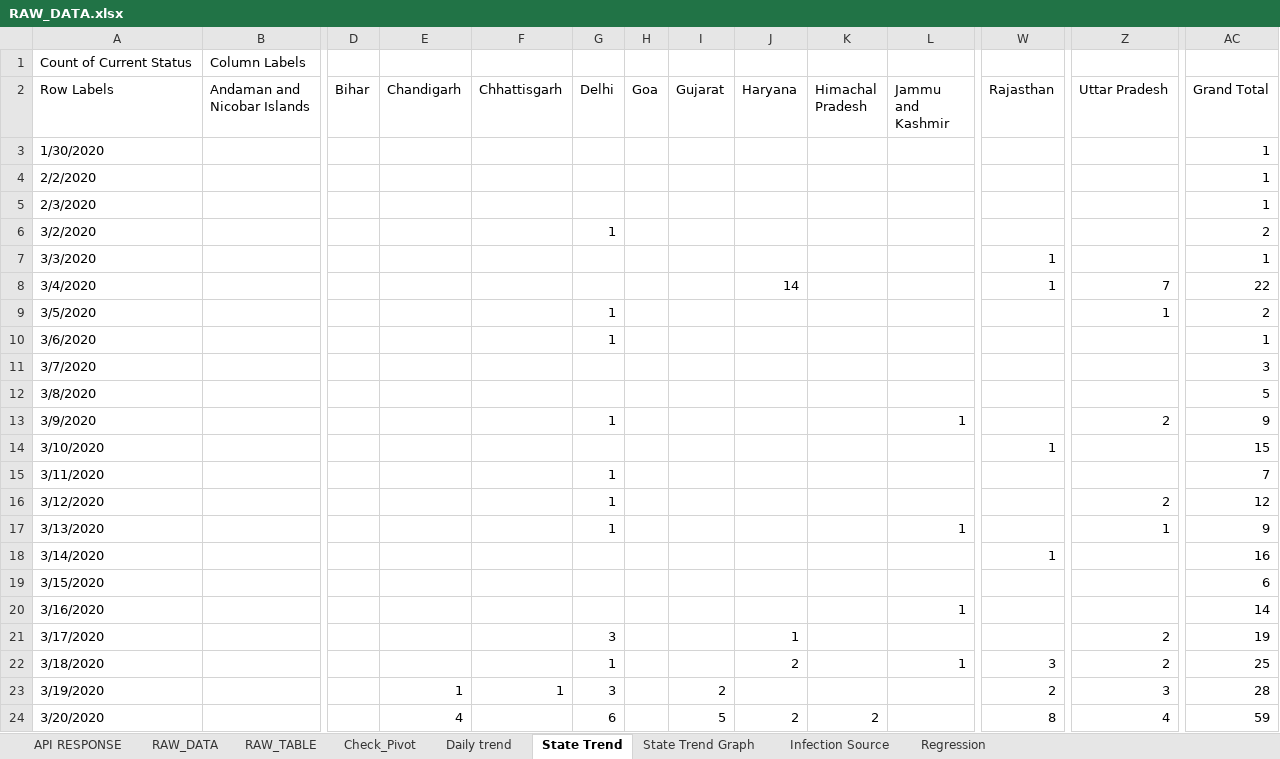
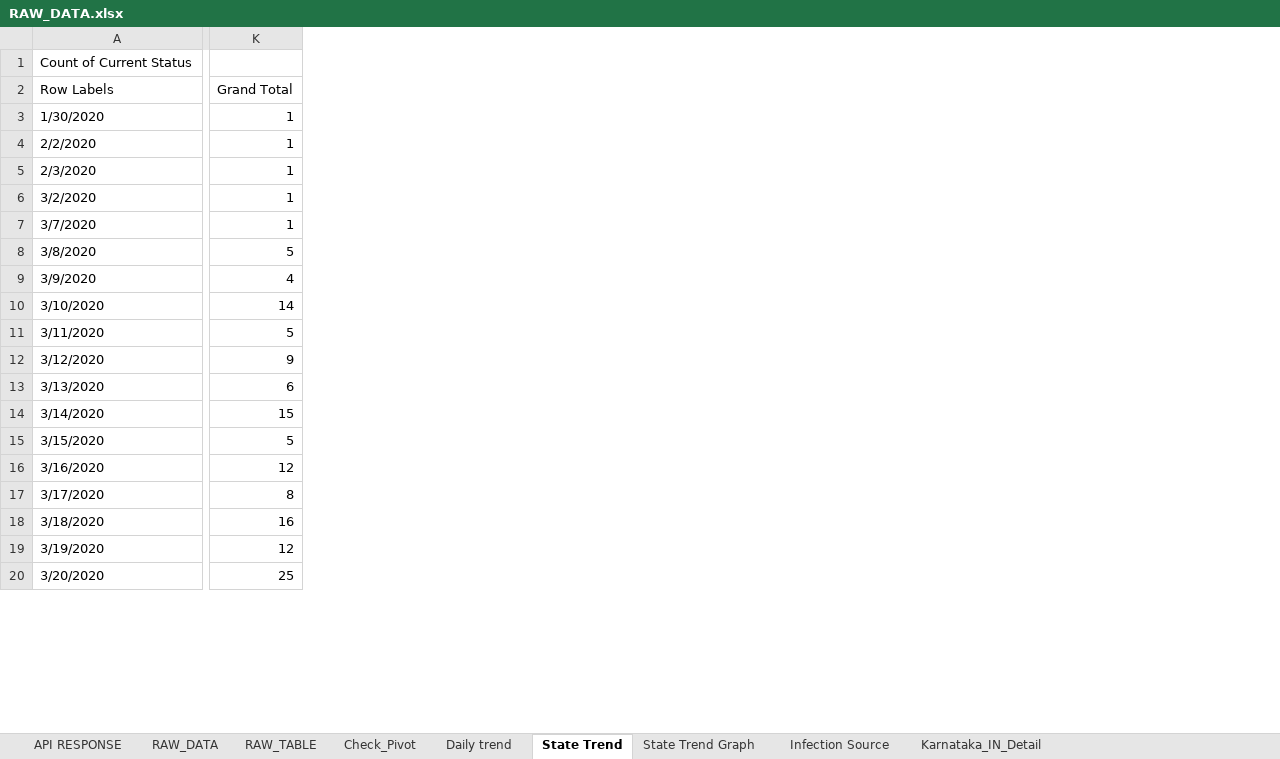
Before and after one commit to bkmalayC/COVID19, an Excel workbook: RAW_DATA.xlsx, sheet State Trend, drawn as a sheet; only a part is shown, gaps mark what is left out; values as stored, in another font and other column widths than the file's, no borders; removed rows and columns are numbered as before the commit, all else as after; rows hold the shown columns only; the diff covers the shown part only; the diff names each change by its address in the sheet, - before the commit and + after, or states it on an @@ line.

```diff
--- a/RAW_DATA.xlsx (sheet State Trend)
+++ b/RAW_DATA.xlsx (sheet State Trend)
-sheet tab: Regression
+sheet tab: Karnataka_IN_Detail
-column B (Andaman and Nicobar Islands), row 1: Column Labels
-column D (Bihar), empty
-column E (Chandigarh), rows 23-24: 1 | 4
-column F (Chhattisgarh), row 23: 1
-column G (Delhi), row 6: 1; rows 13-24: 1 |  | 1 | 1 | 1 |  |  |  | 3 | 1 | 3 | 6
-column H (Goa), empty
-column I (Gujarat), rows 23-24: 2 | 5
-column J (Haryana), rows 21-24: 1 | 2 |  | 2
-column K (Himachal Pradesh), row 24: 2
-column L (Jammu and Kashmir), rows 13-22: 1 |  |  |  | 1 |  |  | 1 |  | 1
-column W (Rajasthan), rows 14-24: 1 |  |  |  | 1 |  |  |  | 3 | 2 | 8
-column Z (Uttar Pradesh), rows 13-24: 2 |  |  | 2 | 1 |  |  |  | 2 | 2 | 3 | 4
-K6 (Grand Total): 2
+K6 (Grand Total): 1
-row 7: 3/3/2020 |  |  |  |  |  |  |  |  |  |  | 1 |  | 1
-row 8: 3/4/2020 |  |  |  |  |  |  |  | 14 |  |  | 1 | 7 | 22
-row 9: 3/5/2020 |  |  |  |  | 1 |  |  |  |  |  |  | 1 | 2
-row 10: 3/6/2020 |  |  |  |  | 1 |  |  |  |  |  |  |  | 1
-K7 (Grand Total): 3
+K7 (Grand Total): 1
-K9 (Grand Total): 9
+K9 (Grand Total): 4
-K10 (Grand Total): 15
+K10 (Grand Total): 14
-K11 (Grand Total): 7
+K11 (Grand Total): 5
-K12 (Grand Total): 12
+K12 (Grand Total): 9
-K13 (Grand Total): 9
+K13 (Grand Total): 6
-K14 (Grand Total): 16
+K14 (Grand Total): 15
-K15 (Grand Total): 6
+K15 (Grand Total): 5
-K16 (Grand Total): 14
+K16 (Grand Total): 12
-K17 (Grand Total): 19
+K17 (Grand Total): 8
-K18 (Grand Total): 25
+K18 (Grand Total): 16
-K19 (Grand Total): 28
+K19 (Grand Total): 12
-K20 (Grand Total): 59
+K20 (Grand Total): 25
```
Also changed, not shown: 6 removed columns and 10 edited cells elsewhere in this sheet, sheet Karnataka_IN_Detail, sheet API RESPONSE, charts or pictures, 2 other files.
